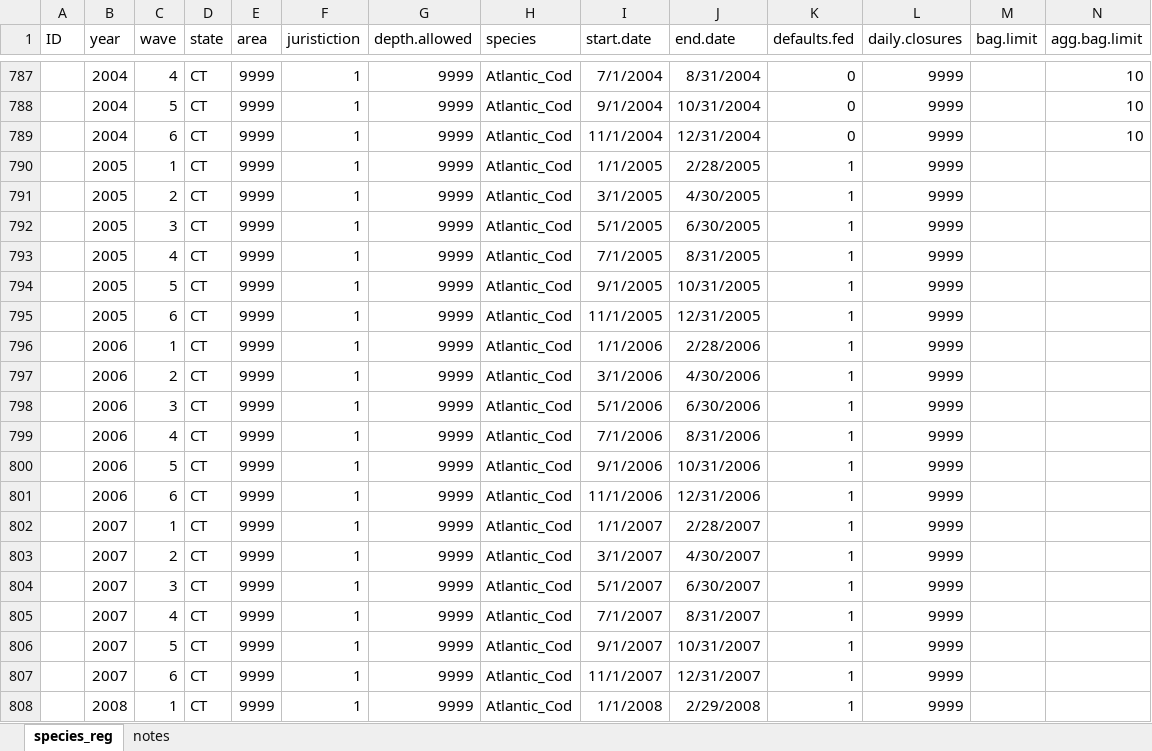
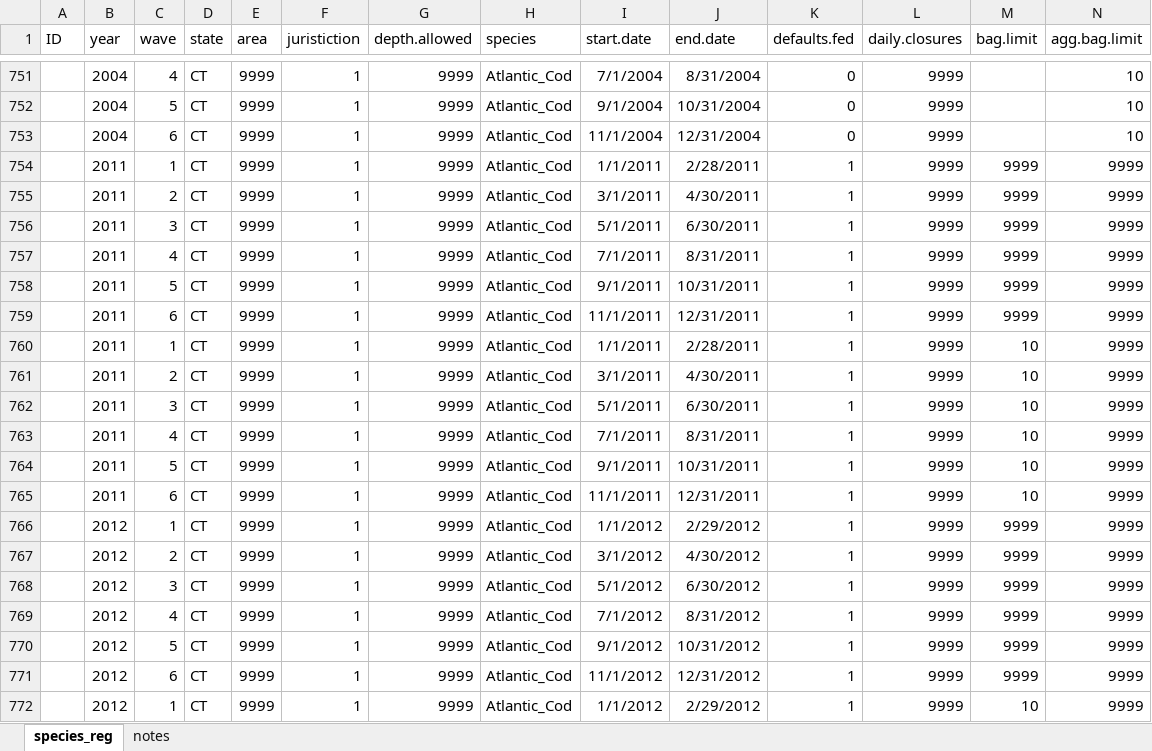
Before and after one commit to jacobkasper/HarChange, an Excel workbook: Fishery/Regs_by_Species/Atlantic_Cod/Atlantic_Cod_regs.xlsx, sheet species_reg, drawn as a sheet; only a part is shown, gaps mark what is left out; the shorter side is filled out with more unchanged rows; values as stored, in another font and other column widths than the file's, no borders; rows hold the shown columns only; the diff covers the shown part only; the diff names each change by its address in the sheet, - before the commit and + after, or states it on an @@ line.

```diff
--- a/Fishery/Regs_by_Species/Atlantic_Cod/Atlantic_Cod_regs.xlsx (sheet species_reg)
+++ b/Fishery/Regs_by_Species/Atlantic_Cod/Atlantic_Cod_regs.xlsx (sheet species_reg)
-row 790:  | 2005 | 1 | CT | 9999 | 1 | 9999 | Atlantic_Cod | 1/1/2005 | 2/28/2005 | 1 | 9999
-row 791:  | 2005 | 2 | CT | 9999 | 1 | 9999 | Atlantic_Cod | 3/1/2005 | 4/30/2005 | 1 | 9999
-row 792:  | 2005 | 3 | CT | 9999 | 1 | 9999 | Atlantic_Cod | 5/1/2005 | 6/30/2005 | 1 | 9999
-row 793:  | 2005 | 4 | CT | 9999 | 1 | 9999 | Atlantic_Cod | 7/1/2005 | 8/31/2005 | 1 | 9999
-row 794:  | 2005 | 5 | CT | 9999 | 1 | 9999 | Atlantic_Cod | 9/1/2005 | 10/31/2005 | 1 | 9999
-row 795:  | 2005 | 6 | CT | 9999 | 1 | 9999 | Atlantic_Cod | 11/1/2005 | 12/31/2005 | 1 | 9999
-row 796:  | 2006 | 1 | CT | 9999 | 1 | 9999 | Atlantic_Cod | 1/1/2006 | 2/28/2006 | 1 | 9999
-row 797:  | 2006 | 2 | CT | 9999 | 1 | 9999 | Atlantic_Cod | 3/1/2006 | 4/30/2006 | 1 | 9999
-row 798:  | 2006 | 3 | CT | 9999 | 1 | 9999 | Atlantic_Cod | 5/1/2006 | 6/30/2006 | 1 | 9999
-row 799:  | 2006 | 4 | CT | 9999 | 1 | 9999 | Atlantic_Cod | 7/1/2006 | 8/31/2006 | 1 | 9999
-row 800:  | 2006 | 5 | CT | 9999 | 1 | 9999 | Atlantic_Cod | 9/1/2006 | 10/31/2006 | 1 | 9999
-row 801:  | 2006 | 6 | CT | 9999 | 1 | 9999 | Atlantic_Cod | 11/1/2006 | 12/31/2006 | 1 | 9999
-row 802:  | 2007 | 1 | CT | 9999 | 1 | 9999 | Atlantic_Cod | 1/1/2007 | 2/28/2007 | 1 | 9999
-row 803:  | 2007 | 2 | CT | 9999 | 1 | 9999 | Atlantic_Cod | 3/1/2007 | 4/30/2007 | 1 | 9999
-row 804:  | 2007 | 3 | CT | 9999 | 1 | 9999 | Atlantic_Cod | 5/1/2007 | 6/30/2007 | 1 | 9999
-row 805:  | 2007 | 4 | CT | 9999 | 1 | 9999 | Atlantic_Cod | 7/1/2007 | 8/31/2007 | 1 | 9999
-row 806:  | 2007 | 5 | CT | 9999 | 1 | 9999 | Atlantic_Cod | 9/1/2007 | 10/31/2007 | 1 | 9999
-row 807:  | 2007 | 6 | CT | 9999 | 1 | 9999 | Atlantic_Cod | 11/1/2007 | 12/31/2007 | 1 | 9999
-row 808:  | 2008 | 1 | CT | 9999 | 1 | 9999 | Atlantic_Cod | 1/1/2008 | 2/29/2008 | 1 | 9999
```
Also changed, not shown: 71 removed rows elsewhere in this sheet, formulas that keep their value, Fishery/Regs_by_Species/Haddock/Haddock_regs.xlsx, Fishery/Regs_by_Species/Spotted_Seatrout/Spotted_Seatrout_Regs.xlsx, 52 other files.
